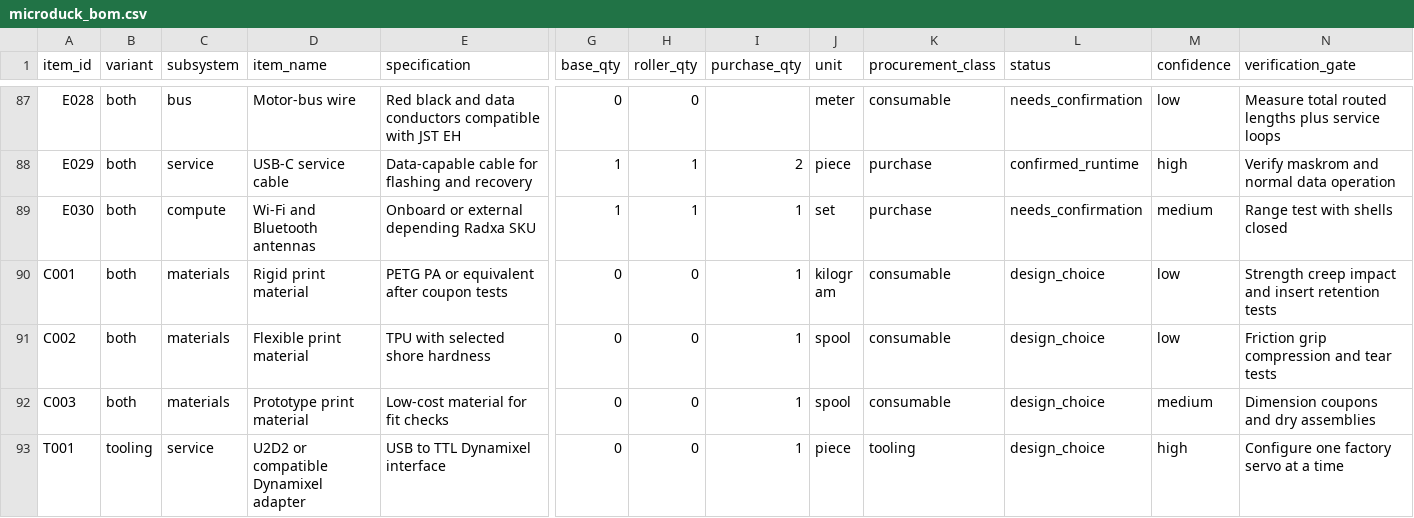
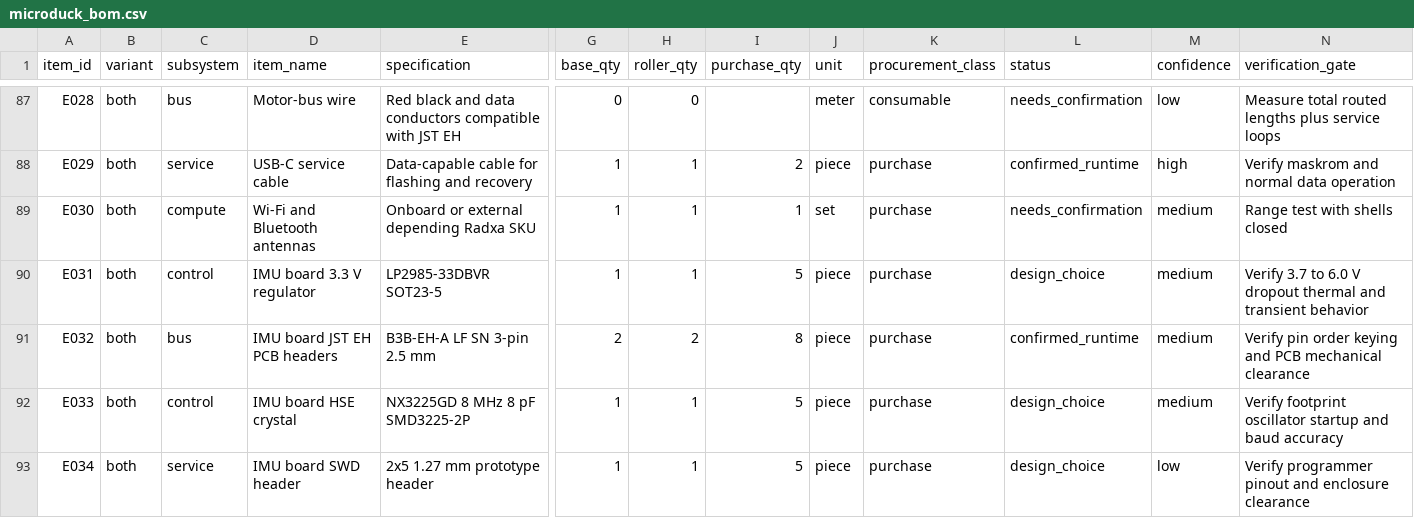
Before and after one commit to atrl/microduck_rl, a CSV file: docs/hardware/microduck_bom.csv, drawn as a sheet; only a part is shown, gaps mark what is left out; the shorter side is filled out with more unchanged rows; rows hold the shown columns only; the diff covers the shown part only; the diff names each change by its address in the sheet, - before the commit and + after, or states it on an @@ line.

Commit message:
docs: design imu_to_dxl prototype

```diff
--- a/docs/hardware/microduck_bom.csv
+++ b/docs/hardware/microduck_bom.csv
+row 90: E031 | both | control | IMU board 3.3 V regulator | LP2985-33DBVR SOT23-5 | 1 | 1 | 5 | piece | purchase | design_choice | medium | Verify 3.7 to 6.0 V dropout thermal and transient behavior
+row 91: E032 | both | bus | IMU board JST EH PCB headers | B3B-EH-A LF SN 3-pin 2.5 mm | 2 | 2 | 8 | piece | purchase | confirmed_runtime | medium | Verify pin order keying and PCB mechanical clearance
+row 92: E033 | both | control | IMU board HSE crystal | NX3225GD 8 MHz 8 pF SMD3225-2P | 1 | 1 | 5 | piece | purchase | design_choice | medium | Verify footprint oscillator startup and baud accuracy
+row 93: E034 | both | service | IMU board SWD header | 2x5 1.27 mm prototype header | 1 | 1 | 5 | piece | purchase | design_choice | low | Verify programmer pinout and enclosure clearance
```
Also changed, not shown: 3 added rows and 22 edited cells elsewhere in this file, docs/hardware/purchase_bom.csv, docs/hardware/work_plan.csv, 8 other files.
